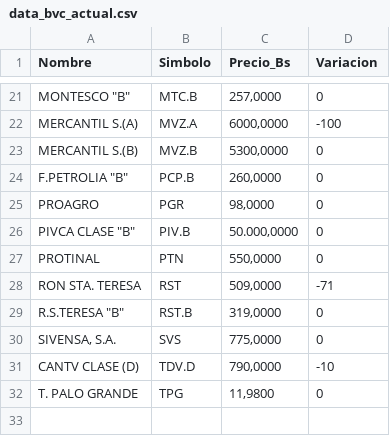
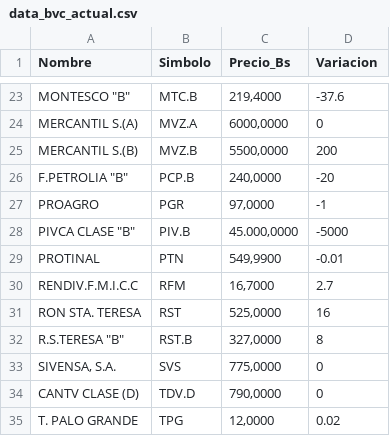
Before and after one commit to JoseAlirioCardoza/BVC, a CSV file: data_bvc_actual.csv, drawn as a sheet; only a part is shown, gaps mark what is left out; addresses are those after the commit; the diff covers the shown part only; the diff names each change by its address in the sheet, - before the commit and + after, or states it on an @@ line.

```diff
--- a/data_bvc_actual.csv
+++ b/data_bvc_actual.csv
-C23 (Precio_Bs): 257,0000
+C23 (Precio_Bs): 219,4000
-D23 (Variacion): 0
+D23 (Variacion): -37.6
-D24 (Variacion): -100
+D24 (Variacion): 0
-C25 (Precio_Bs): 5300,0000
+C25 (Precio_Bs): 5500,0000
-D25 (Variacion): 0
+D25 (Variacion): 200
-C26 (Precio_Bs): 260,0000
+C26 (Precio_Bs): 240,0000
-D26 (Variacion): 0
+D26 (Variacion): -20
-C27 (Precio_Bs): 98,0000
+C27 (Precio_Bs): 97,0000
-D27 (Variacion): 0
+D27 (Variacion): -1
-C28 (Precio_Bs): 50.000,0000
+C28 (Precio_Bs): 45.000,0000
-D28 (Variacion): 0
+D28 (Variacion): -5000
-C29 (Precio_Bs): 550,0000
+C29 (Precio_Bs): 549,9900
-D29 (Variacion): 0
+D29 (Variacion): -0.01
+row 30: RENDIV.F.M.I.C.C | RFM | 16,7000 | 2.7
-C31 (Precio_Bs): 509,0000
+C31 (Precio_Bs): 525,0000
-D31 (Variacion): -71
+D31 (Variacion): 16
-C32 (Precio_Bs): 319,0000
+C32 (Precio_Bs): 327,0000
-D32 (Variacion): 0
+D32 (Variacion): 8
-D34 (Variacion): -10
+D34 (Variacion): 0
-C35 (Precio_Bs): 11,9800
+C35 (Precio_Bs): 12,0000
-D35 (Variacion): 0
+D35 (Variacion): 0.02
```
Also changed, not shown: 2 added rows and 30 edited cells elsewhere in this file.
